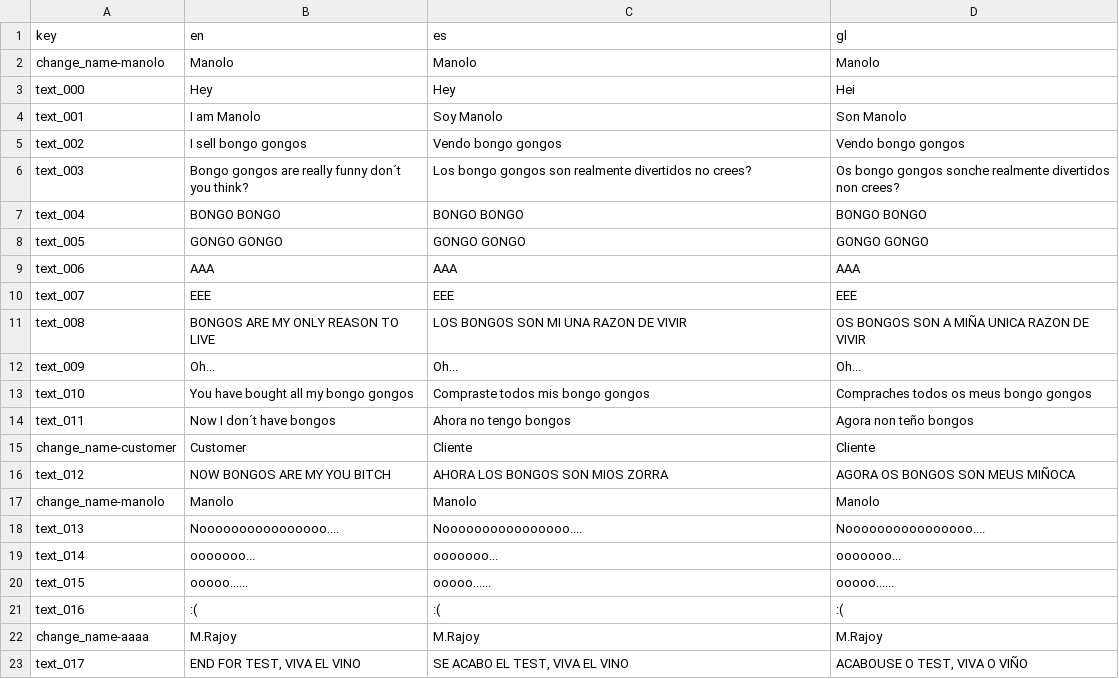
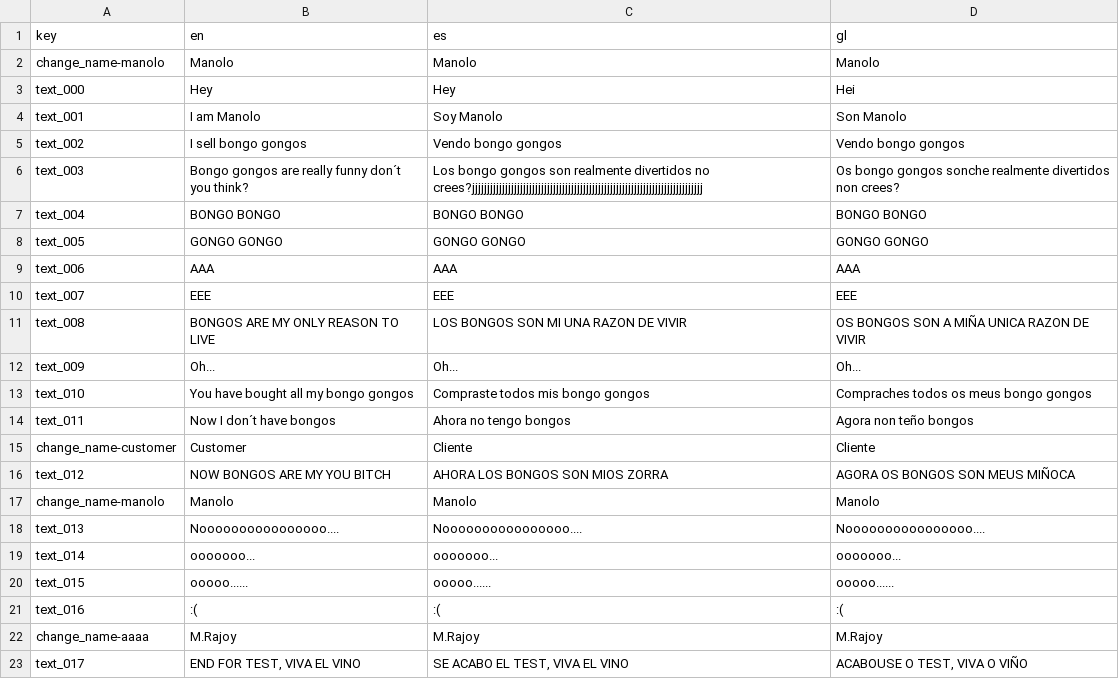
Before and after one commit to Jerrylikesgreen/-la-Santa-Compa-a, a CSV file: Assets/Dialogues/santa_compaña_dialgue_test.csv, drawn as a sheet.

```diff
--- a/Assets/Dialogues/santa_compaña_dialgue_test.csv
+++ b/Assets/Dialogues/santa_compaña_dialgue_test.csv
@@ -5,3 +5,3 @@ text_001;I am Manolo;Soy Manolo;Son Manolo
 text_002;I sell bongo gongos;Vendo bongo gongos;Vendo bongo gongos
-text_003;Bongo gongos are really funny don´t you think?;Los bongo gongos son realmente divertidos no crees?;Os bongo gongos sonche realmente divertidos non crees?
+text_003;Bongo gongos are really funny don´t you think?;Los bongo gongos son realmente divertidos no crees?jjjjjjjjjjjjjjjjjjjjjjjjjjjjjjjjjjjjjjjjjjjjjjjjjjjjjjjjjjjjjjjjjjjjjjjjjjjjj;Os bongo gongos sonche realmente divertidos non crees?
 text_004;BONGO BONGO;BONGO BONGO;BONGO BONGO
```
Also changed, not shown: 2 other files.
